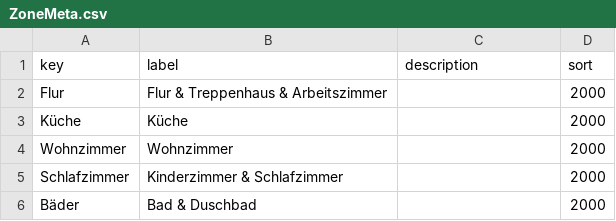
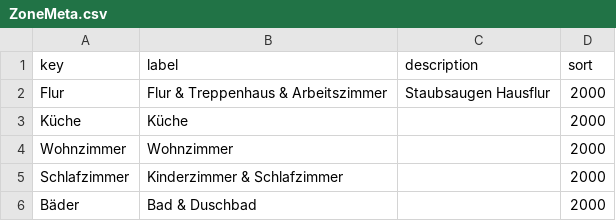
Before and after one commit to temme-stefan/fly_lady, a CSV file: src/data/ZoneMeta.csv, drawn as a sheet.

Commit message:
Update ZoneMeta.csv
Test Update

```diff
--- a/src/data/ZoneMeta.csv
+++ b/src/data/ZoneMeta.csv
@@ -1,3 +1,3 @@
 key,label,description,sort
-Flur,"Flur & Treppenhaus & Arbeitszimmer",,2000
+Flur,"Flur & Treppenhaus & Arbeitszimmer","Staubsaugen Hausflur",2000
 Küche,"Küche",,2000
```
